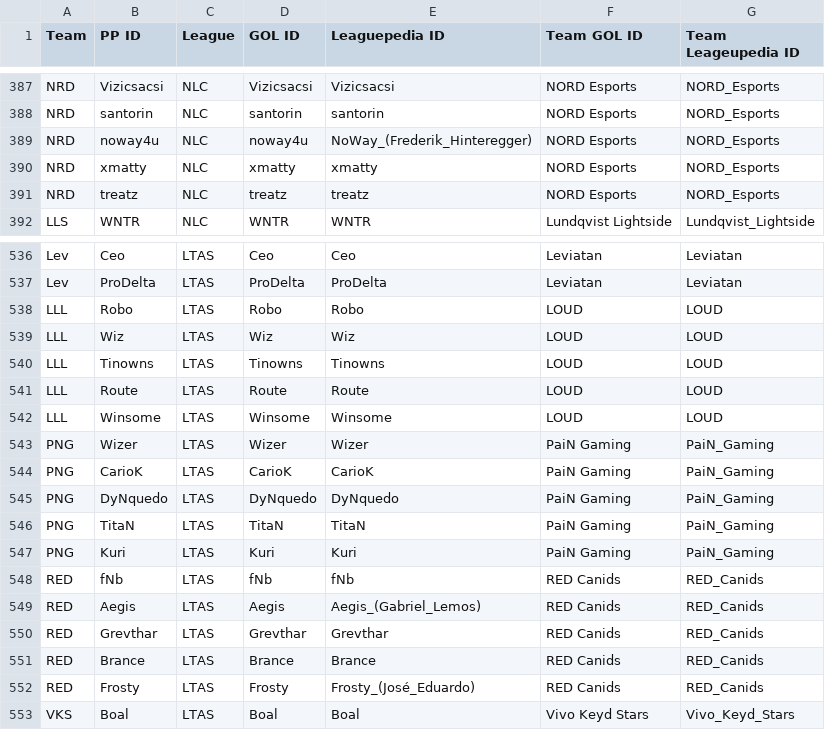
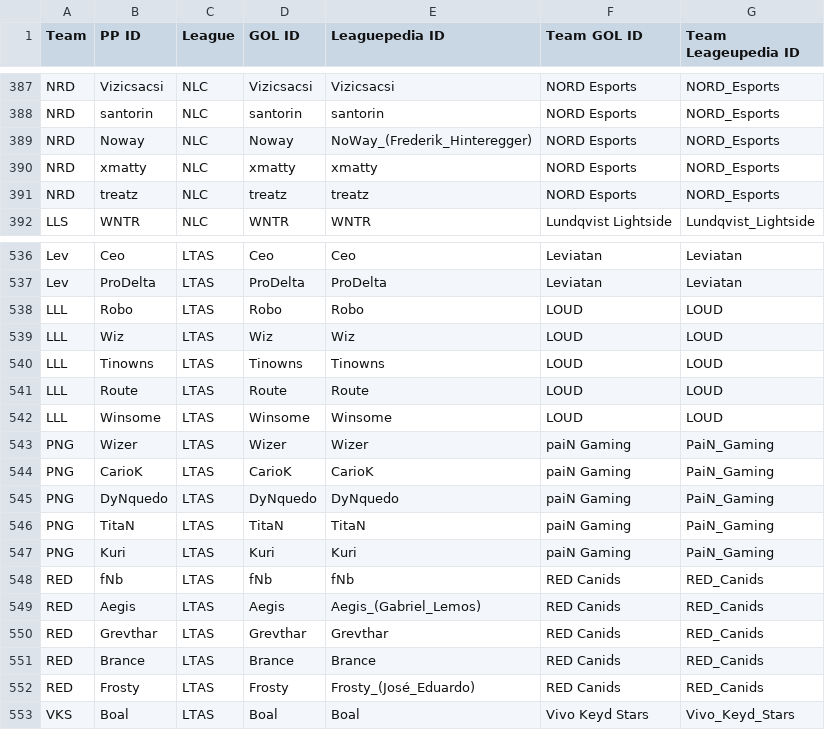
Before and after one commit to hgleung/lolmodel, a CSV file: data/index_match.csv, drawn as a sheet; only a part is shown, gaps mark what is left out.

```diff
--- a/data/index_match.csv
+++ b/data/index_match.csv
@@ -388,3 +388,3 @@ NRD,Vizicsacsi,NLC,Vizicsacsi,Vizicsacsi,NORD Esports,NORD_Esports
 NRD,santorin,NLC,santorin,santorin,NORD Esports,NORD_Esports
-NRD,noway4u,NLC,noway4u,NoWay_(Frederik_Hinteregger),NORD Esports,NORD_Esports
+NRD,Noway,NLC,Noway,NoWay_(Frederik_Hinteregger),NORD Esports,NORD_Esports
 NRD,xmatty,NLC,xmatty,xmatty,NORD Esports,NORD_Esports
@@ -542,7 +542,7 @@ LLL,Route,LTAS,Route,Route,LOUD,LOUD
 LLL,Winsome,LTAS,Winsome,Winsome,LOUD,LOUD
-PNG,Wizer,LTAS,Wizer,Wizer,PaiN Gaming,PaiN_Gaming
-PNG,CarioK,LTAS,CarioK,CarioK,PaiN Gaming,PaiN_Gaming
-PNG,DyNquedo,LTAS,DyNquedo,DyNquedo,PaiN Gaming,PaiN_Gaming
-PNG,TitaN,LTAS,TitaN,TitaN,PaiN Gaming,PaiN_Gaming
-PNG,Kuri,LTAS,Kuri,Kuri,PaiN Gaming,PaiN_Gaming
+PNG,Wizer,LTAS,Wizer,Wizer,paiN Gaming,PaiN_Gaming
+PNG,CarioK,LTAS,CarioK,CarioK,paiN Gaming,PaiN_Gaming
+PNG,DyNquedo,LTAS,DyNquedo,DyNquedo,paiN Gaming,PaiN_Gaming
+PNG,TitaN,LTAS,TitaN,TitaN,paiN Gaming,PaiN_Gaming
+PNG,Kuri,LTAS,Kuri,Kuri,paiN Gaming,PaiN_Gaming
 RED,fNb,LTAS,fNb,fNb,RED Canids,RED_Canids
```
Also changed, not shown: 2 other files.
